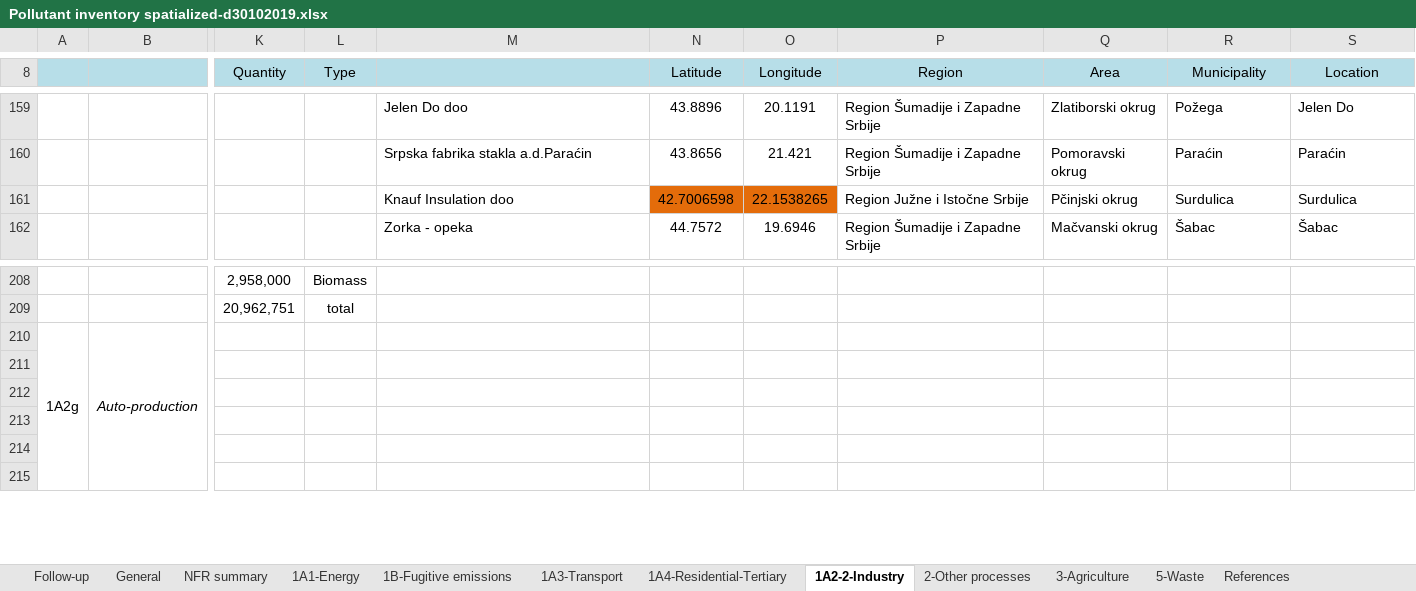
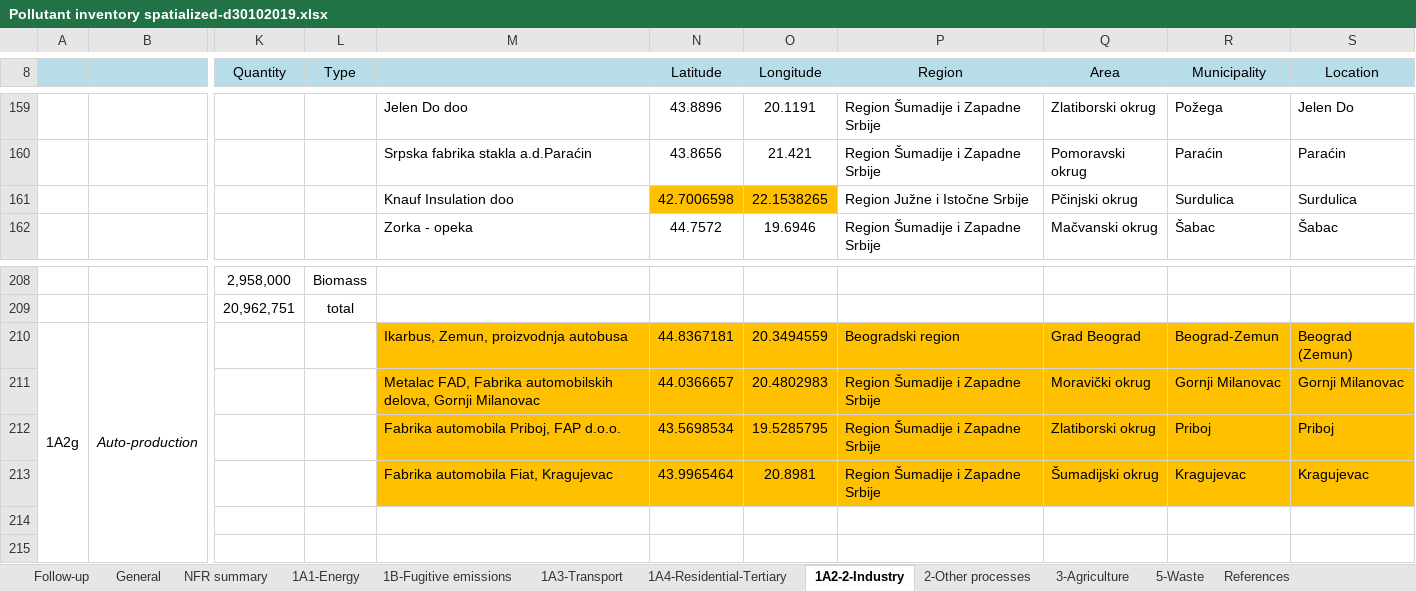
Before and after one commit to pejovic/Spatialization, an Excel workbook: Pollutant inventory spatialized-d30102019.xlsx, sheet 1A2-2-Industry, drawn as a sheet; only a part is shown, gaps mark what is left out; values as stored, in another font and other column widths than the file's, no borders; rows hold the shown columns only; the diff names each change by its address in the sheet, - before the commit and + after, or states it on an @@ line.

Commit message:
All Industry spatialised

```diff
--- a/Pollutant inventory spatialized-d30102019.xlsx (sheet 1A2-2-Industry)
+++ b/Pollutant inventory spatialized-d30102019.xlsx (sheet 1A2-2-Industry)
-N161:O161 fill: #E46C0A
+N161:O161 fill: #FFC000
-M210: (empty)
+M210: Ikarbus, Zemun, proizvodnja autobusa
-M210:S213 fill: none
+M210:S213 fill: #FFC000
-N210 (Latitude): (empty)
+N210 (Latitude): 44.8367181
-O210 (Longitude): (empty)
+O210 (Longitude): 20.3494559
-P210 (Region): (empty)
+P210 (Region): Beogradski region
-Q210 (Area): (empty)
+Q210 (Area): Grad Beograd
-R210 (Municipality): (empty)
+R210 (Municipality): Beograd-Zemun
-S210 (Location): (empty)
+S210 (Location): Beograd (Zemun)
-row 211: (empty)
+row 211:  |  |  |  | Metalac FAD, Fabrika automobilskih delova, Gornji Milanovac | 44.0366657 | 20.4802983 | Region Šumadije i Zapadne Srbije | Moravički okrug | Gornji Milanovac | Gornji Milanovac
-row 212: (empty)
+row 212:  |  |  |  | Fabrika automobila Priboj, FAP d.o.o. | 43.5698534 | 19.5285795 | Region Šumadije i Zapadne Srbije | Zlatiborski okrug | Priboj | Priboj
-row 213: (empty)
+row 213:  |  |  |  | Fabrika automobila Fiat, Kragujevac | 43.9965464 | 20.8981 | Region Šumadije i Zapadne Srbije | Šumadijski okrug | Kragujevac | Kragujevac
```
Also changed, not shown: charts or pictures, 4 other files.
